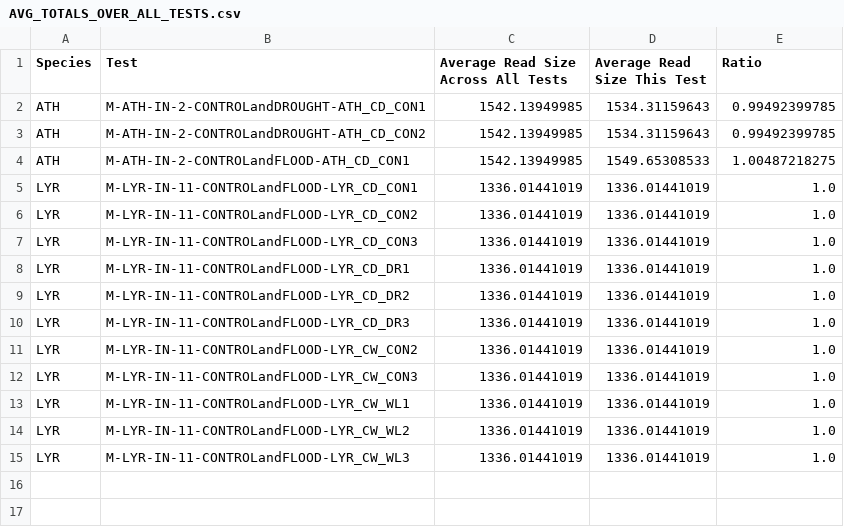
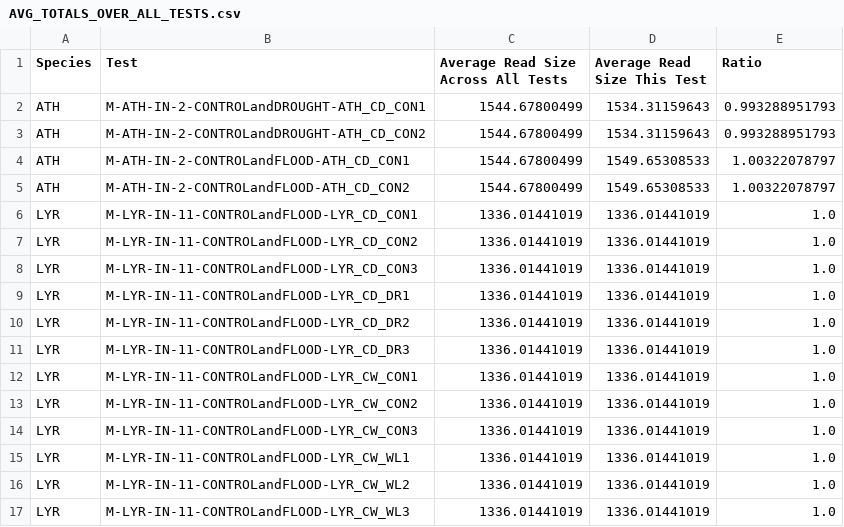
Before and after one commit to tigerhawkvok/atacseq-helper, a CSV file: CountingResults/AVG_TOTALS_OVER_ALL_TESTS.csv, drawn as a sheet.

Commit message:
more counts processed

```diff
--- a/CountingResults/AVG_TOTALS_OVER_ALL_TESTS.csv
+++ b/CountingResults/AVG_TOTALS_OVER_ALL_TESTS.csv
@@ -1,5 +1,6 @@
 "Species","Test","Average Read Size Across All Tests","Average Read Size This Test","Ratio"
-"ATH","M-ATH-IN-2-CONTROLandDROUGHT-ATH_CD_CON1","1542.13949985","1534.31159643","0.99492399785"
-"ATH","M-ATH-IN-2-CONTROLandDROUGHT-ATH_CD_CON2","1542.13949985","1534.31159643","0.99492399785"
-"ATH","M-ATH-IN-2-CONTROLandFLOOD-ATH_CD_CON1","1542.13949985","1549.65308533","1.00487218275"
+"ATH","M-ATH-IN-2-CONTROLandDROUGHT-ATH_CD_CON1","1544.67800499","1534.31159643","0.993288951793"
+"ATH","M-ATH-IN-2-CONTROLandDROUGHT-ATH_CD_CON2","1544.67800499","1534.31159643","0.993288951793"
+"ATH","M-ATH-IN-2-CONTROLandFLOOD-ATH_CD_CON1","1544.67800499","1549.65308533","1.00322078797"
+"ATH","M-ATH-IN-2-CONTROLandFLOOD-ATH_CD_CON2","1544.67800499","1549.65308533","1.00322078797"
 "LYR","M-LYR-IN-11-CONTROLandFLOOD-LYR_CD_CON1","1336.01441019","1336.01441019","1.0"
@@ -10,2 +11,3 @@
 "LYR","M-LYR-IN-11-CONTROLandFLOOD-LYR_CD_DR3","1336.01441019","1336.01441019","1.0"
+"LYR","M-LYR-IN-11-CONTROLandFLOOD-LYR_CW_CON1","1336.01441019","1336.01441019","1.0"
 "LYR","M-LYR-IN-11-CONTROLandFLOOD-LYR_CW_CON2","1336.01441019","1336.01441019","1.0"
```
Also changed, not shown: 5 other files.
